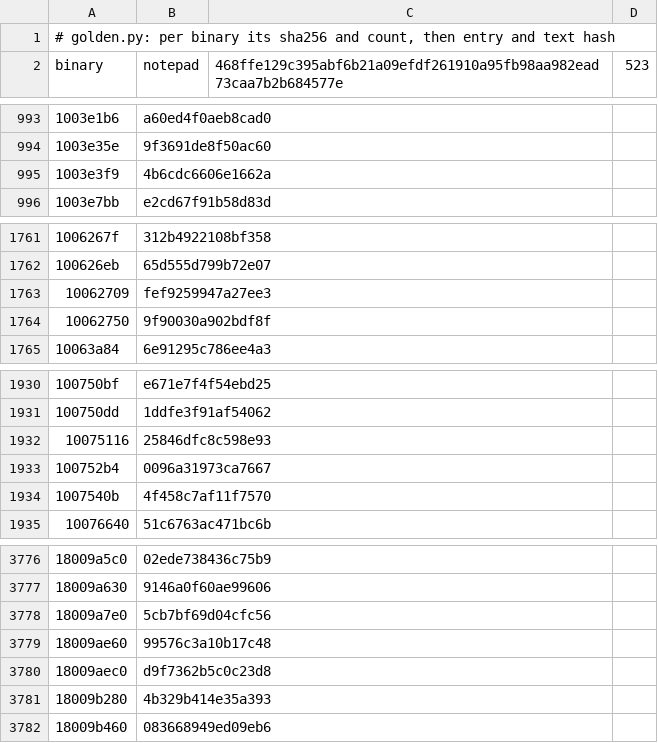
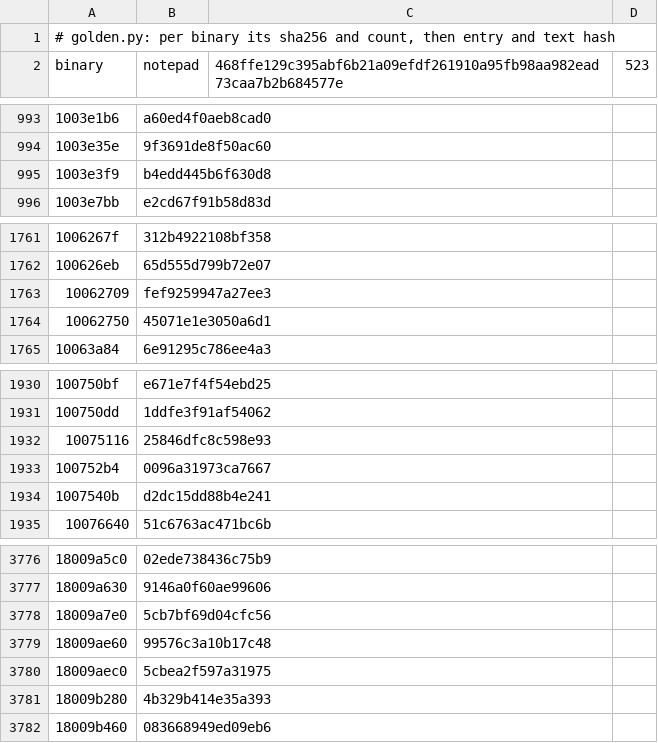
Before and after one commit to imjustprism/borer, a TSV file: scripts/run/golden.tsv, drawn as a sheet; only a part is shown, gaps mark what is left out; the diff names each change by its address in the sheet, - before the commit and + after, or states it on an @@ line.

```diff
--- a/scripts/run/golden.tsv
+++ b/scripts/run/golden.tsv
-B995 (notepad): 4b6cdc6606e1662a
+B995 (notepad): b4edd445b6f630d8
-B1764 (notepad): 9f90030a902bdf8f
+B1764 (notepad): 45071e1e3050a6d1
-B1934 (notepad): 4f458c7af11f7570
+B1934 (notepad): d2dc15dd88b4e241
-B3780 (notepad): d9f7362b5c0c23d8
+B3780 (notepad): 5cbea2f597a31975
```
Also changed, not shown: 3 other files.
